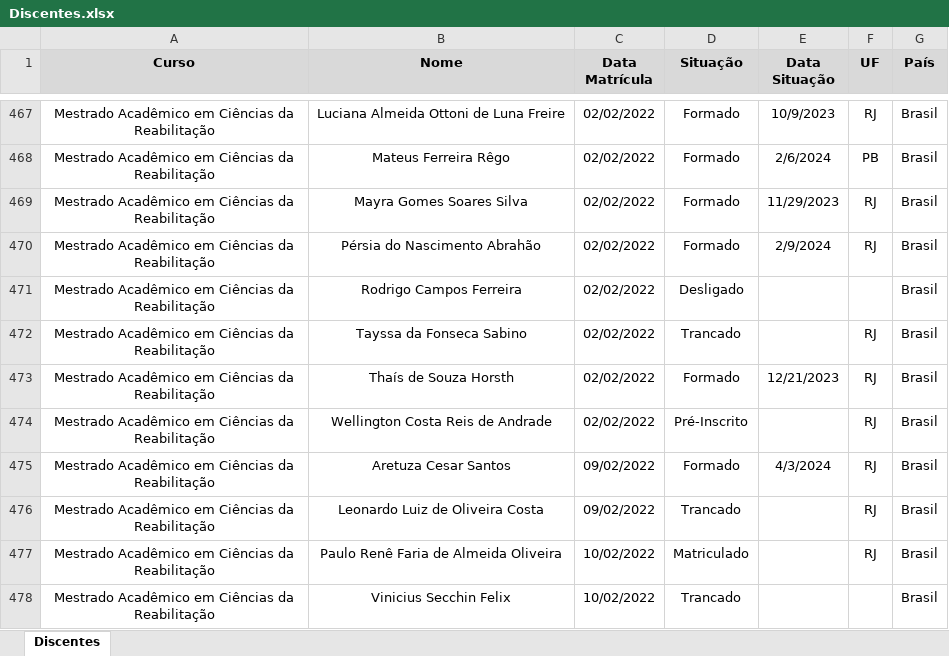
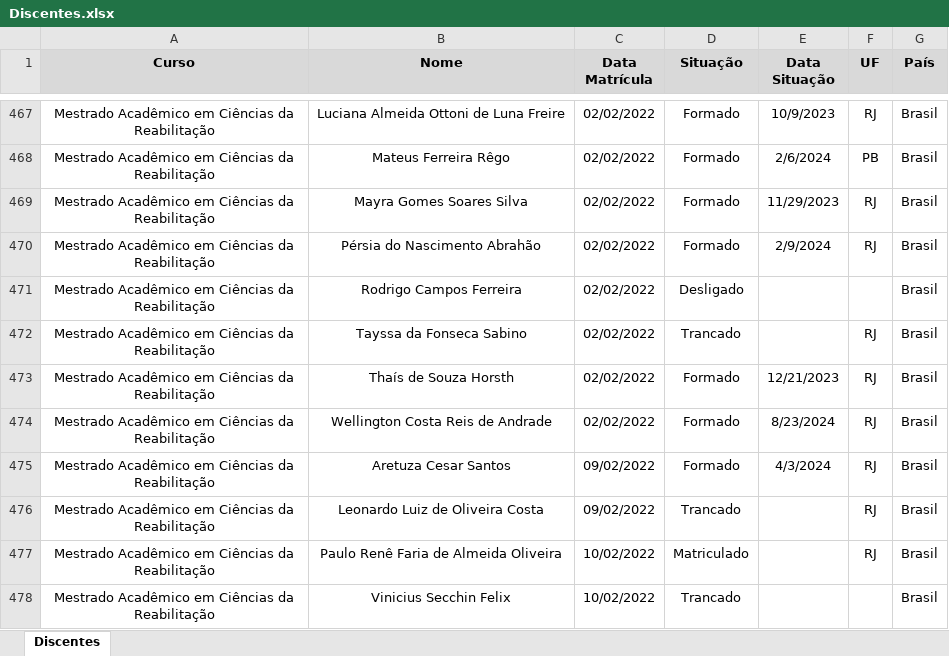
Before and after one commit to ppgcr-unisuam/observatoriocr, an Excel workbook: PPG/Discentes.xlsx, sheet Discentes, drawn as a sheet; only a part is shown, gaps mark what is left out; values as stored, in another font and other column widths than the file's, no borders; conditional formats not drawn; the diff names each change by its address in the sheet, - before the commit and + after, or states it on an @@ line.

```diff
--- a/PPG/Discentes.xlsx (sheet Discentes)
+++ b/PPG/Discentes.xlsx (sheet Discentes)
-D474 (Situação): Pré-Inscrito
+D474 (Situação): Formado
-E474 (Data Situação): (empty)
+E474 (Data Situação): 8/23/2024
```
Also changed, not shown: docs/PPG/Discentes.xlsx, 32 other files.
